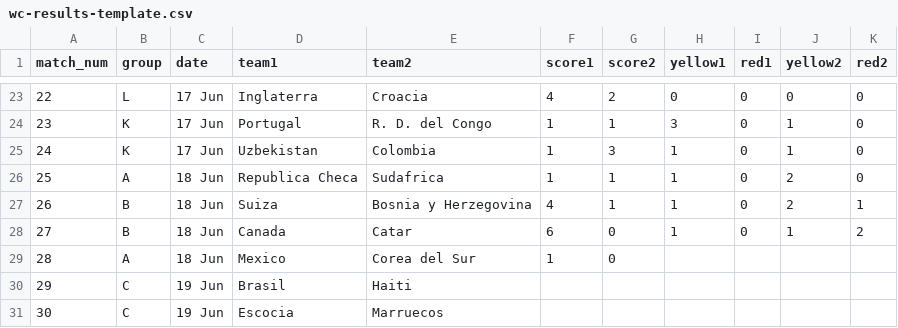
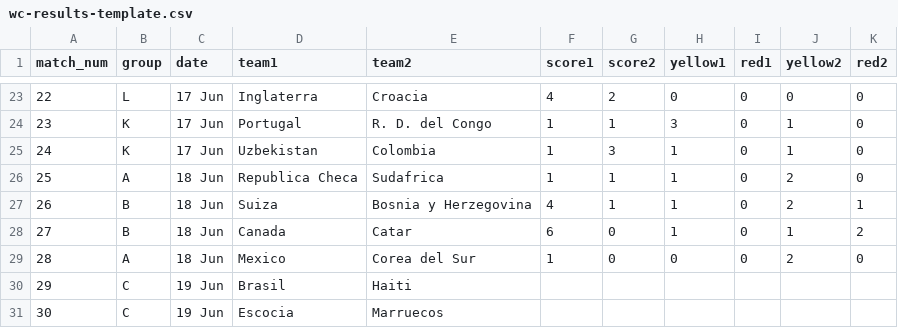
Before and after one commit to foxeProjects/FoxeArena, a CSV file: assets/wc-results-template.csv, drawn as a sheet; only a part is shown, gaps mark what is left out.

Commit message:
Actualizar wc-results-template.csv

```diff
--- a/assets/wc-results-template.csv
+++ b/assets/wc-results-template.csv
@@ -28,3 +28,3 @@ match_num,group,date,team1,team2,score1,score2,yellow1,red1,yellow2,red2
 27,B,18 Jun,Canada,Catar,6,0,1,0,1,2
-28,A,18 Jun,Mexico,Corea del Sur,1,0,,,,
+28,A,18 Jun,Mexico,Corea del Sur,1,0,0,0,2,0
 29,C,19 Jun,Brasil,Haiti,,,,,,
```
